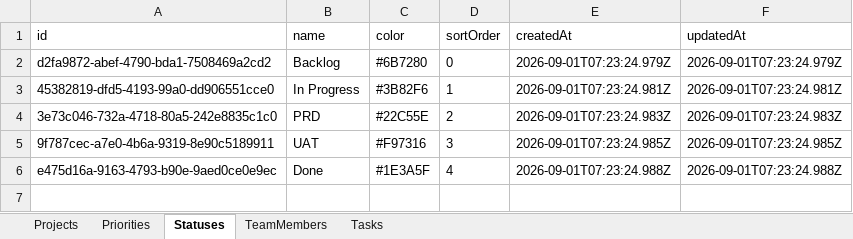
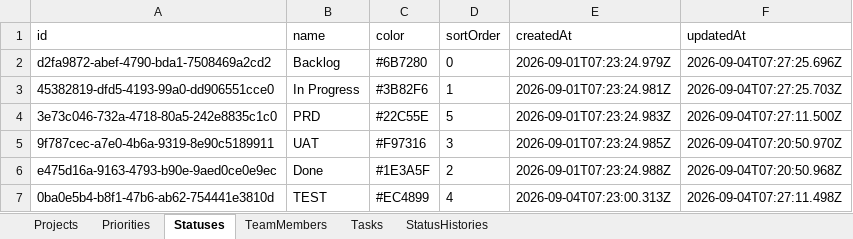
Before and after one commit to Gun247/task-manage, an Excel workbook: data/taskDB.xlsx, sheet Statuses, drawn as a sheet; values as stored, in another font and other column widths than the file's, no borders; the diff names each change by its address in the sheet, - before the commit and + after, or states it on an @@ line.

```diff
--- a/data/taskDB.xlsx (sheet Statuses)
+++ b/data/taskDB.xlsx (sheet Statuses)
+sheet tab: StatusHistories
-F2 (updatedAt): 2026-09-01T07:23:24.979Z
+F2 (updatedAt): 2026-09-04T07:27:25.696Z
-F3 (updatedAt): 2026-09-01T07:23:24.981Z
+F3 (updatedAt): 2026-09-04T07:27:25.703Z
-D4 (sortOrder): 2
+D4 (sortOrder): 5
-F4 (updatedAt): 2026-09-01T07:23:24.983Z
+F4 (updatedAt): 2026-09-04T07:27:11.500Z
-F5 (updatedAt): 2026-09-01T07:23:24.985Z
+F5 (updatedAt): 2026-09-04T07:20:50.970Z
-D6 (sortOrder): 4
+D6 (sortOrder): 2
-F6 (updatedAt): 2026-09-01T07:23:24.988Z
+F6 (updatedAt): 2026-09-04T07:20:50.968Z
+row 7: 0ba0e5b4-b8f1-47b6-ab62-754441e3810d | TEST | #EC4899 | 4 | 2026-09-04T07:23:00.313Z | 2026-09-04T07:27:11.498Z
```
Also changed, not shown: 26 other files.
